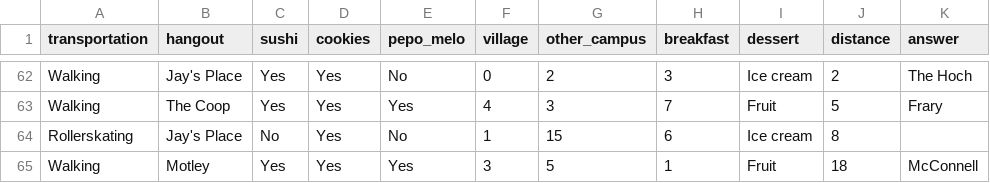
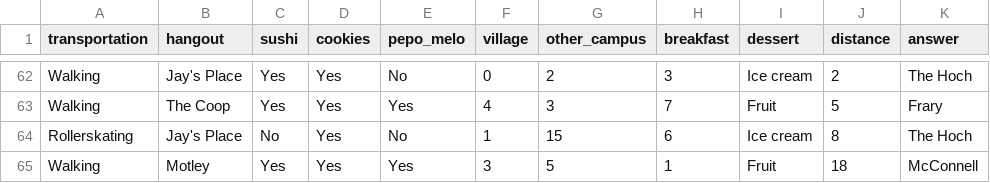
Before and after one commit to eruong/MED_webapp, a CSV file: app/quiz.csv, drawn as a sheet; only a part is shown, gaps mark what is left out.

Commit message:
Update quiz.csv

```diff
--- a/app/quiz.csv
+++ b/app/quiz.csv
@@ -63,3 +63,3 @@ Walking,Jay's Place,Yes,Yes,No,0,2,3,Ice cream,2,The Hoch,
 Walking,The Coop,Yes,Yes,Yes,4,3,7,Fruit,5,Frary,
-Rollerskating,Jay's Place,No,Yes,No,1,15,6,Ice cream,8,
+Rollerskating,Jay's Place,No,Yes,No,1,15,6,Ice cream,8,The Hoch,
 Walking,Motley,Yes,Yes,Yes,3,5,1,Fruit,18,McConnell,
```
